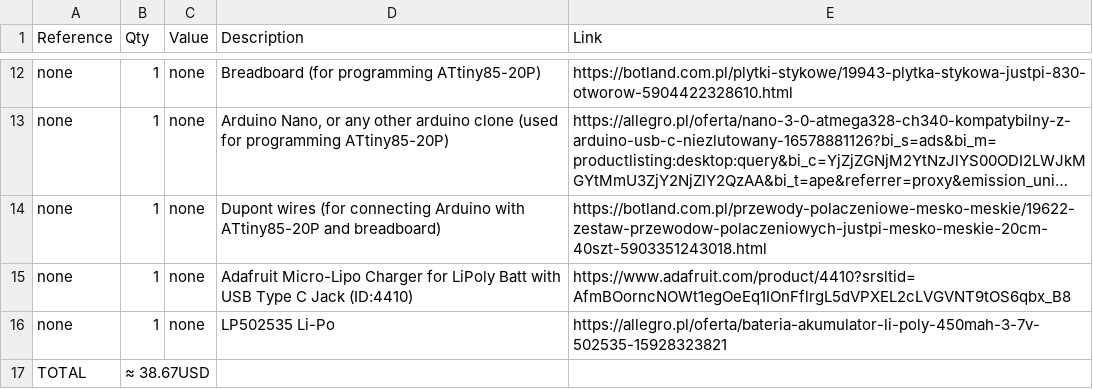
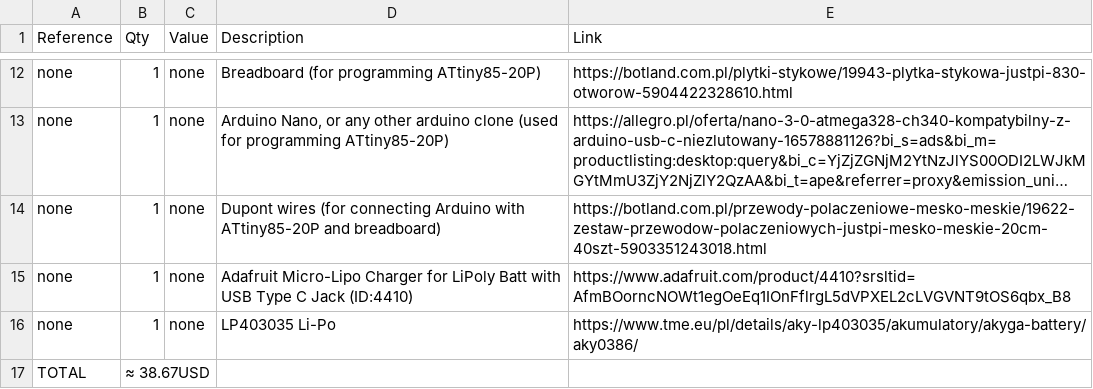
Before and after one commit to szpuszi/IRIS-V1, a CSV file: Manufacturing/BOM.csv, drawn as a sheet; only a part is shown, gaps mark what is left out; long unchanged cells end in ….

Commit message:
Update BOM.csv

```diff
--- a/Manufacturing/BOM.csv
+++ b/Manufacturing/BOM.csv
@@ -15,3 +15,3 @@ none,1,none,Dupont wires (for connecting Arduino with ATtiny85-20P and breadboar
 none,1,none,Adafruit Micro-Lipo Charger for LiPoly Batt with USB Type C Jack (ID:4410),https://www.adafruit.com/product/4410?srsltid=AfmBOorncNOWt1egOeEq1IOnFflrgL5dVPXEL2cLVGVNT9tOS6qbx_B8
-none,1,none,LP502535 Li-Po,https://allegro.pl/oferta/bateria-akumulator-li-poly-450mah-3-7v-502535-15928323821
+none,1,none,LP403035 Li-Po,https://www.tme.eu/pl/details/aky-lp403035/akumulatory/akyga-battery/aky0386/
 TOTAL,≈ 38.67USD, , ,
```
